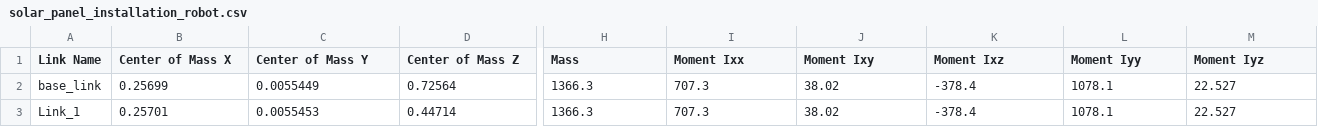
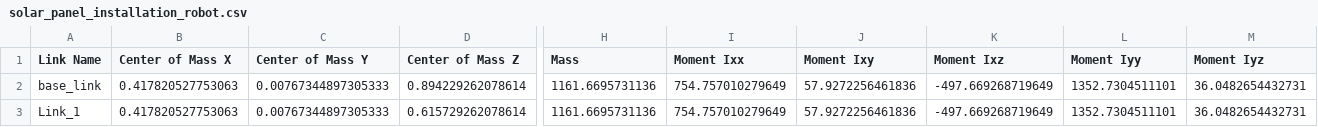
Before and after one commit to PaPaPR/solar-panel-installation-robot, a CSV file: src/spir_description/urdf/solar_panel_installation_robot.csv, drawn as a sheet; only a part is shown, gaps mark what is left out; the diff covers the shown part only; the diff names each change by its address in the sheet, - before the commit and + after, or states it on an @@ line.

```diff
--- a/src/spir_description/urdf/solar_panel_installation_robot.csv
+++ b/src/spir_description/urdf/solar_panel_installation_robot.csv
-B2 (Center of Mass X): 0.25699
+B2 (Center of Mass X): 0.417820527753063
-C2 (Center of Mass Y): 0.0055449
+C2 (Center of Mass Y): 0.00767344897305333
-D2 (Center of Mass Z): 0.72564
+D2 (Center of Mass Z): 0.894229262078614
-H2:H3 (Mass): 1366.3
+H2:H3 (Mass): 1161.6695731136
-I2:I3 (Moment Ixx): 707.3
+I2:I3 (Moment Ixx): 754.757010279649
-J2:J3 (Moment Ixy): 38.02
+J2:J3 (Moment Ixy): 57.9272256461836
-K2:K3 (Moment Ixz): -378.4
+K2:K3 (Moment Ixz): -497.669268719649
-L2:L3 (Moment Iyy): 1078.1
+L2:L3 (Moment Iyy): 1352.7304511101
-M2:M3 (Moment Iyz): 22.527
+M2:M3 (Moment Iyz): 36.0482654432731
-B3 (Center of Mass X): 0.25701
+B3 (Center of Mass X): 0.417820527753063
-C3 (Center of Mass Y): 0.0055453
+C3 (Center of Mass Y): 0.00767344897305333
-D3 (Center of Mass Z): 0.44714
+D3 (Center of Mass Z): 0.615729262078614
```
Also changed, not shown: 1 added row and 131 edited cells elsewhere in this file, 1 other file.
